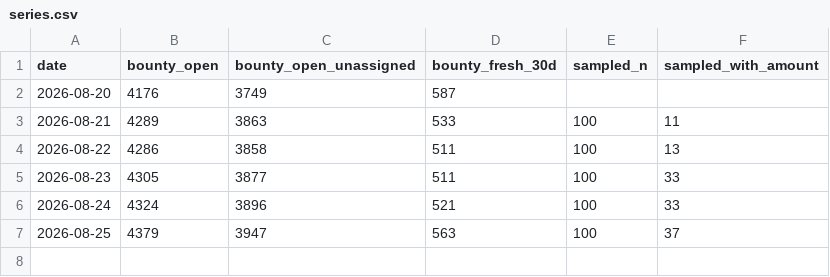
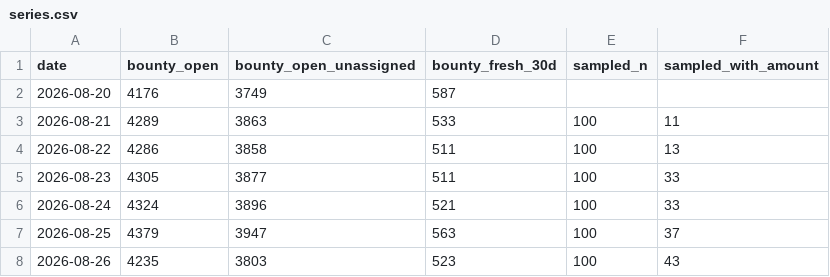
Before and after one commit to Kairose-master/handsel, a CSV file: data/demand-census/series.csv, drawn as a sheet.

Commit message:
data(census): 2026-08-26

```diff
--- a/data/demand-census/series.csv
+++ b/data/demand-census/series.csv
@@ -7 +7,2 @@ date,bounty_open,bounty_open_unassigned,bounty_fresh_30d,sampled_n,sampled_with_
 2026-08-25,4379,3947,563,100,37
+2026-08-26,4235,3803,523,100,43
```
